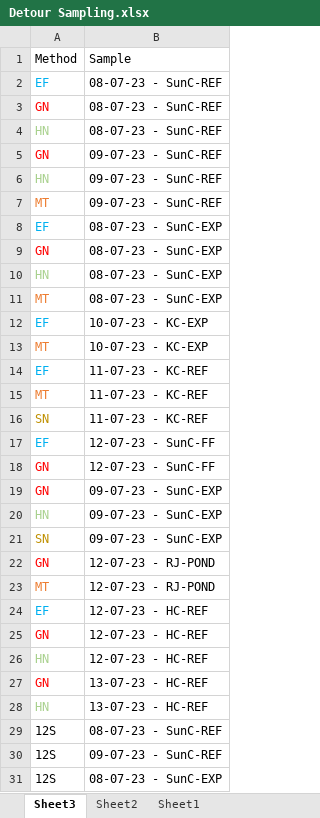
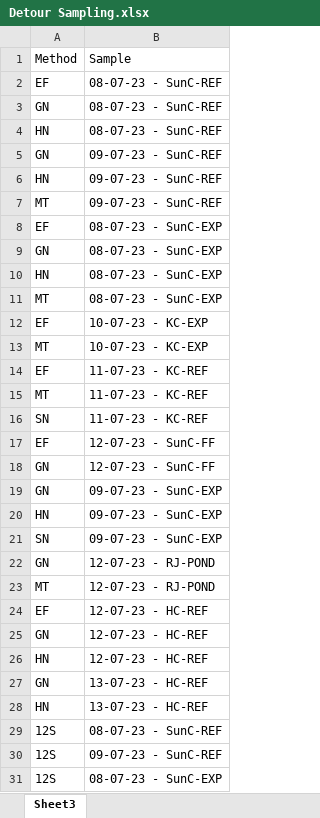
Before and after one commit to EricABonk/eDNA-Metabarcoding-vs-Five-Conventional-Methods, an Excel workbook: Data/Detour Sampling.xlsx, sheet Sheet3, drawn as a sheet; only a part is shown; values as stored, in another font and other column widths than the file's, no borders; the diff names each change by its address in the sheet, - before the commit and + after, or states it on an @@ line.

```diff
--- a/Data/Detour Sampling.xlsx (sheet Sheet3)
+++ b/Data/Detour Sampling.xlsx (sheet Sheet3)
-sheet tab: Sheet2
-sheet tab: Sheet1
-A2 text colour: #00B0F0
+A2 text colour: black
-A3 text colour: #FF0000
+A3 text colour: black
-A4 text colour: #A9D18E
+A4 text colour: black
-A5 text colour: #FF0000
+A5 text colour: black
-A6 text colour: #A9D18E
+A6 text colour: black
-A7 text colour: #ED7D31
+A7 text colour: black
-A8 text colour: #00B0F0
+A8 text colour: black
-A9 text colour: #FF0000
+A9 text colour: black
-A10 text colour: #A9D18E
+A10 text colour: black
-A11 text colour: #ED7D31
+A11 text colour: black
-A12 text colour: #00B0F0
+A12 text colour: black
-A13 text colour: #ED7D31
+A13 text colour: black
-A14 text colour: #00B0F0
+A14 text colour: black
-A15 text colour: #ED7D31
+A15 text colour: black
-A16 text colour: #BF9000
+A16 text colour: black
-A17 text colour: #00B0F0
+A17 text colour: black
-A18:A19 text colour: #FF0000
+A18:A19 text colour: black
-A20 text colour: #A9D18E
+A20 text colour: black
-A21 text colour: #BF9000
+A21 text colour: black
-A22 text colour: #FF0000
+A22 text colour: black
-A23 text colour: #ED7D31
+A23 text colour: black
-A24 text colour: #00B0F0
+A24 text colour: black
-A25 text colour: #FF0000
+A25 text colour: black
-A26 text colour: #A9D18E
+A26 text colour: black
-A27 text colour: #FF0000
+A27 text colour: black
-A28 text colour: #A9D18E
+A28 text colour: black
```
Also changed, not shown: Data/Simulated.xlsx, 6 other files.
